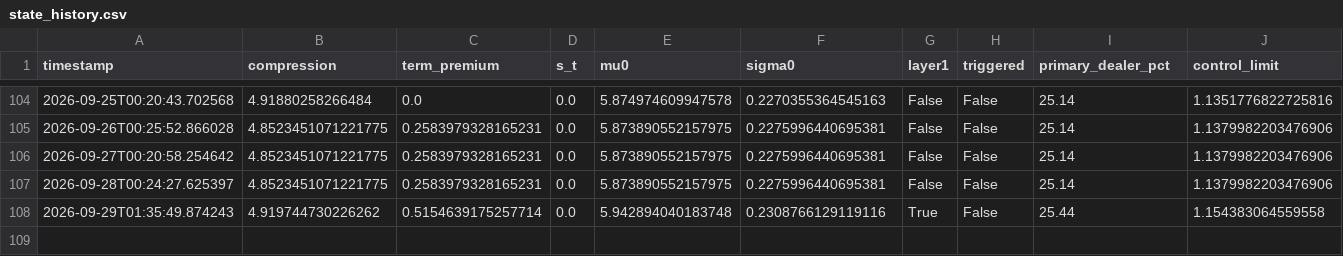
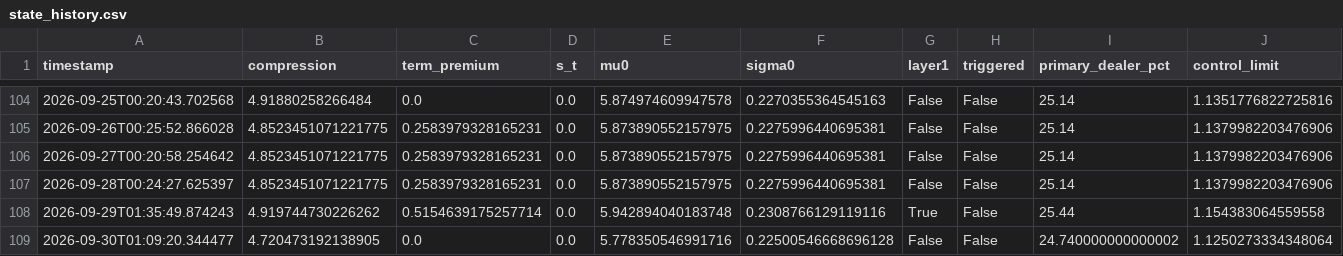
Before and after one commit to 3042183602-prog/us-regime-monitor, a CSV file: state_history.csv, drawn as a sheet; only a part is shown, gaps mark what is left out.

```diff
--- a/state_history.csv
+++ b/state_history.csv
@@ -108 +108,2 @@ timestamp,compression,term_premium,s_t,mu0,sigma0,layer1,triggered,primary_deale
 2026-09-29T01:35:49.874243,4.919744730226262,0.5154639175257714,0.0,5.942894040183748,0.2308766129119116,True,False,25.44,1.154383064559558
+2026-09-30T01:09:20.344477,4.720473192138905,0.0,0.0,5.778350546991716,0.22500546668696128,False,False,24.740000000000002,1.1250273334348064
```
Also changed, not shown: 1 other file.
